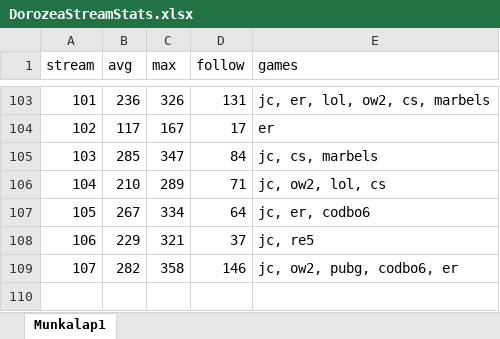
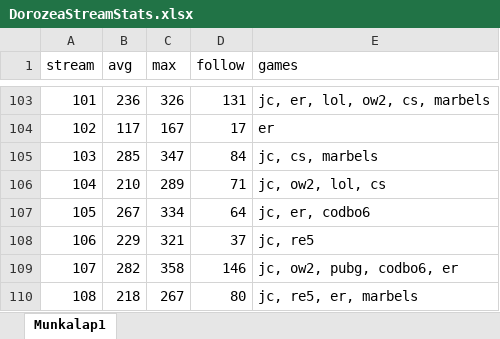
Before and after one commit to balintkardos/ChatlogDorozea, an Excel workbook: DorozeaStreamStats.xlsx, sheet Munkalap1, drawn as a sheet; only a part is shown, gaps mark what is left out; values as stored, in another font and other column widths than the file's, no borders; charts and pictures not drawn; the diff names each change by its address in the sheet, - before the commit and + after, or states it on an @@ line.

```diff
--- a/DorozeaStreamStats.xlsx (sheet Munkalap1)
+++ b/DorozeaStreamStats.xlsx (sheet Munkalap1)
+row 110: 108 | 218 | 267 | 80 | jc, re5, er, marbels
```
Also changed, not shown: 4 other files.
